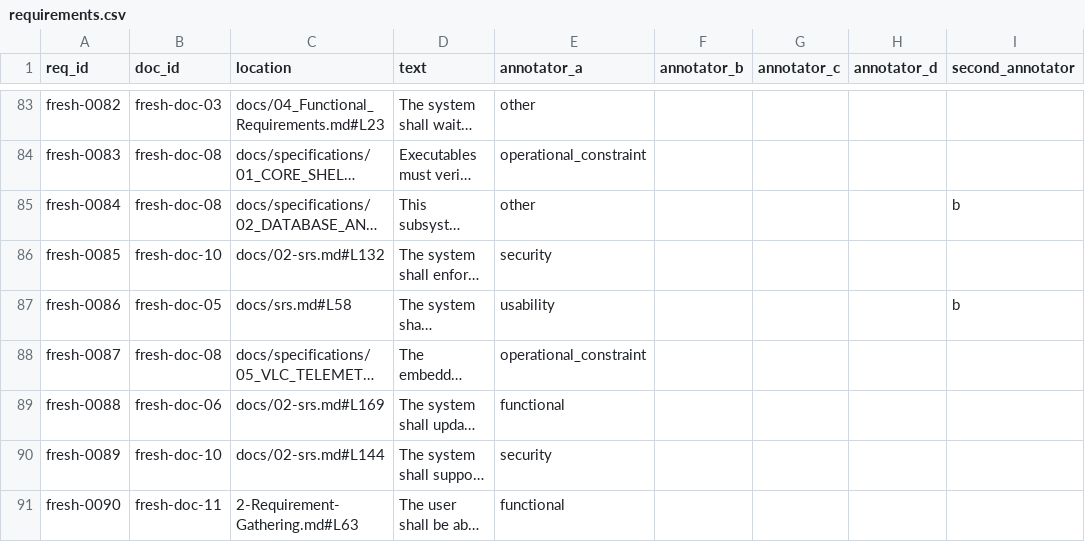
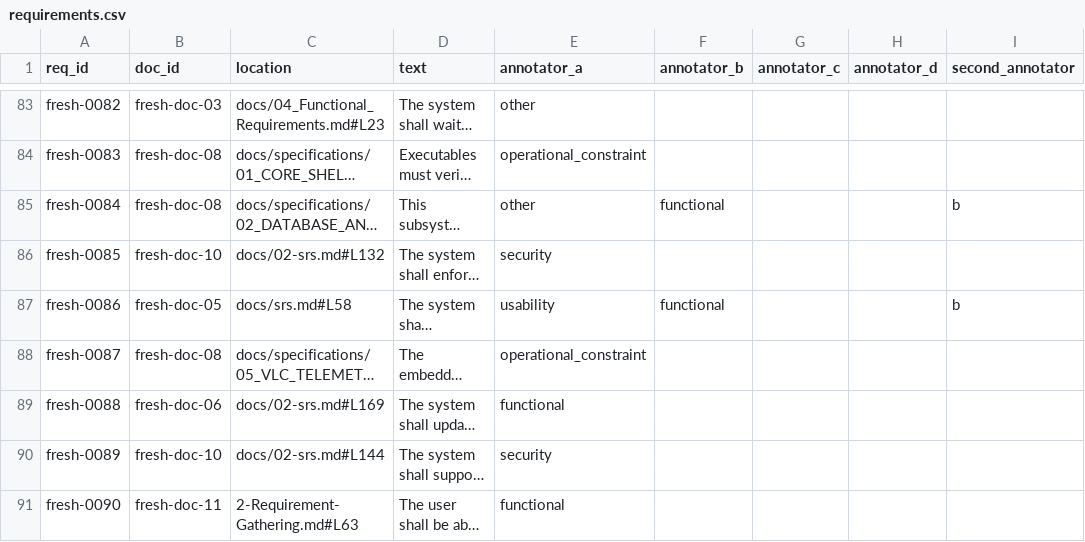
Before and after one commit to davra02/req-classifier, a CSV file: data/fresh/requirements.csv, drawn as a sheet; only a part is shown, gaps mark what is left out; long unchanged cells end in …; the diff covers the shown part only; the diff names each change by its address in the sheet, - before the commit and + after, or states it on an @@ line.

```diff
--- a/data/fresh/requirements.csv
+++ b/data/fresh/requirements.csv
-F85 (annotator_b): (empty)
+F85 (annotator_b): functional
-F87 (annotator_b): (empty)
+F87 (annotator_b): functional
```
Also changed, not shown: 28 edited cells elsewhere in this file, 1 other file.
